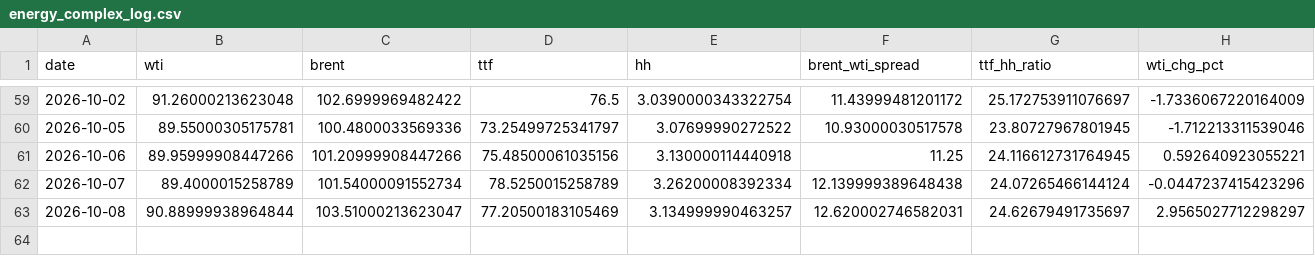
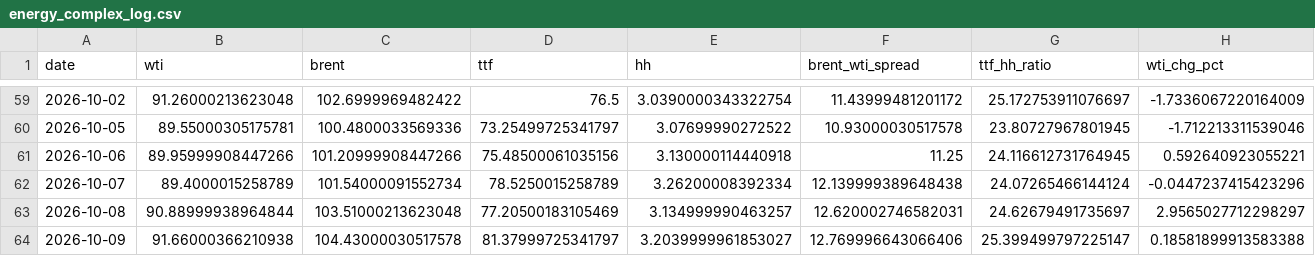
Before and after one commit to Evanssdas/GB-Energy-Complex, a CSV file: energy_complex_log.csv, drawn as a sheet; only a part is shown, gaps mark what is left out; rows hold the shown columns only; the diff names each change by its address in the sheet, - before the commit and + after, or states it on an @@ line.

```diff
--- a/energy_complex_log.csv
+++ b/energy_complex_log.csv
-C63 (brent): 103.51000213623047
+C63 (brent): 103.51000213623048
+row 64: 2026-10-09 | 91.66000366210938 | 104.43000030517578 | 81.37999725341797 | 3.2039999961853027 | 12.769996643066406 | 25.399499797225147 | 0.18581899913583388
```
Also changed, not shown: 1 other file.
